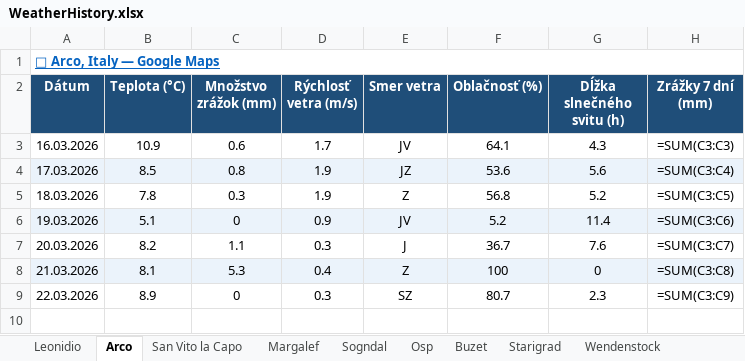
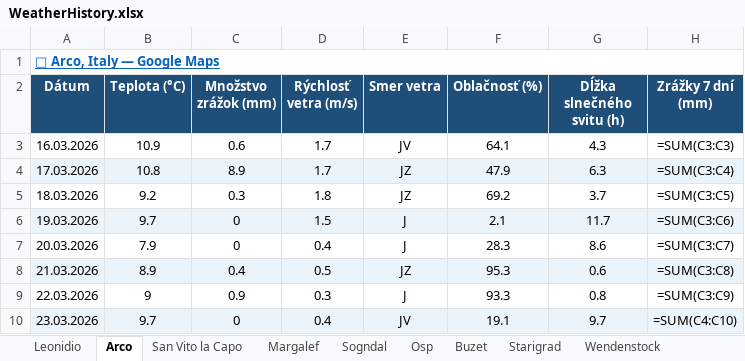
Before and after one commit to slavo1976/AgentWeather, an Excel workbook: WeatherHistory.xlsx, sheet Arco, drawn as a sheet; values as stored, in another font and other column widths than the file's, no borders; formulas without a stored value are shown as written; the diff names each change by its address in the sheet, - before the commit and + after, or states it on an @@ line.

```diff
--- a/WeatherHistory.xlsx (sheet Arco)
+++ b/WeatherHistory.xlsx (sheet Arco)
-B4 (Teplota (°C)): 8.5
+B4 (Teplota (°C)): 10.8
-C4 (Množstvo zrážok (mm)): 0.8
+C4 (Množstvo zrážok (mm)): 8.9
-D4 (Rýchlosť vetra (m/s)): 1.9
+D4 (Rýchlosť vetra (m/s)): 1.7
-F4 (Oblačnosť (%)): 53.6
+F4 (Oblačnosť (%)): 47.9
-G4 (Dĺžka slnečného svitu (h)): 5.6
+G4 (Dĺžka slnečného svitu (h)): 6.3
-B5 (Teplota (°C)): 7.8
+B5 (Teplota (°C)): 9.2
-D5 (Rýchlosť vetra (m/s)): 1.9
+D5 (Rýchlosť vetra (m/s)): 1.8
-E5 (Smer vetra): Z
+E5 (Smer vetra): JZ
-F5 (Oblačnosť (%)): 56.8
+F5 (Oblačnosť (%)): 69.2
-G5 (Dĺžka slnečného svitu (h)): 5.2
+G5 (Dĺžka slnečného svitu (h)): 3.7
-B6 (Teplota (°C)): 5.1
+B6 (Teplota (°C)): 9.7
-D6 (Rýchlosť vetra (m/s)): 0.9
+D6 (Rýchlosť vetra (m/s)): 1.5
-E6 (Smer vetra): JV
+E6 (Smer vetra): J
-F6 (Oblačnosť (%)): 5.2
+F6 (Oblačnosť (%)): 2.1
-G6 (Dĺžka slnečného svitu (h)): 11.4
+G6 (Dĺžka slnečného svitu (h)): 11.7
-B7 (Teplota (°C)): 8.2
+B7 (Teplota (°C)): 7.9
-C7 (Množstvo zrážok (mm)): 1.1
+C7 (Množstvo zrážok (mm)): 0
-D7 (Rýchlosť vetra (m/s)): 0.3
+D7 (Rýchlosť vetra (m/s)): 0.4
-F7 (Oblačnosť (%)): 36.7
+F7 (Oblačnosť (%)): 28.3
-G7 (Dĺžka slnečného svitu (h)): 7.6
+G7 (Dĺžka slnečného svitu (h)): 8.6
-B8 (Teplota (°C)): 8.1
+B8 (Teplota (°C)): 8.9
-C8 (Množstvo zrážok (mm)): 5.3
+C8 (Množstvo zrážok (mm)): 0.4
-D8 (Rýchlosť vetra (m/s)): 0.4
+D8 (Rýchlosť vetra (m/s)): 0.5
-E8 (Smer vetra): Z
+E8 (Smer vetra): JZ
-F8 (Oblačnosť (%)): 100
+F8 (Oblačnosť (%)): 95.3
-G8 (Dĺžka slnečného svitu (h)): 0
+G8 (Dĺžka slnečného svitu (h)): 0.6
-B9 (Teplota (°C)): 8.9
+B9 (Teplota (°C)): 9
-C9 (Množstvo zrážok (mm)): 0
+C9 (Množstvo zrážok (mm)): 0.9
-E9 (Smer vetra): SZ
+E9 (Smer vetra): J
-F9 (Oblačnosť (%)): 80.7
+F9 (Oblačnosť (%)): 93.3
-G9 (Dĺžka slnečného svitu (h)): 2.3
+G9 (Dĺžka slnečného svitu (h)): 0.8
+row 10: 23.03.2026 | 9.7 | 0 | 0.4 | JV | 19.1 | 9.7 | =SUM(C4:C10)
```
Also changed, not shown: sheet San Vito la Capo, sheet Finale Ligure, sheet Ceuse, sheet Sogndal, sheet Kalymnos, sheet Wendenstock, 6 more sheets.
